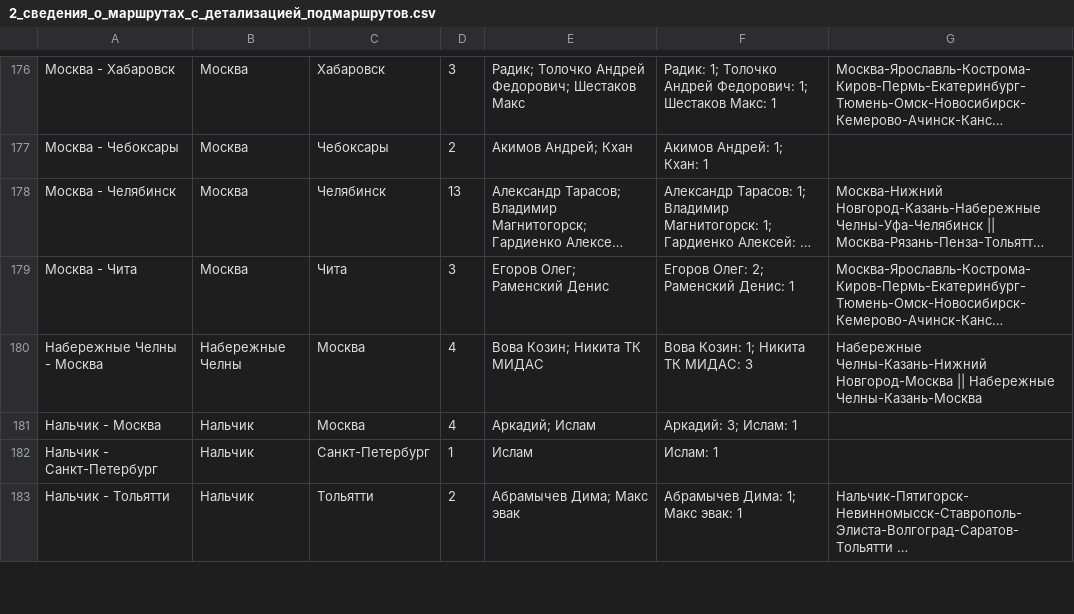
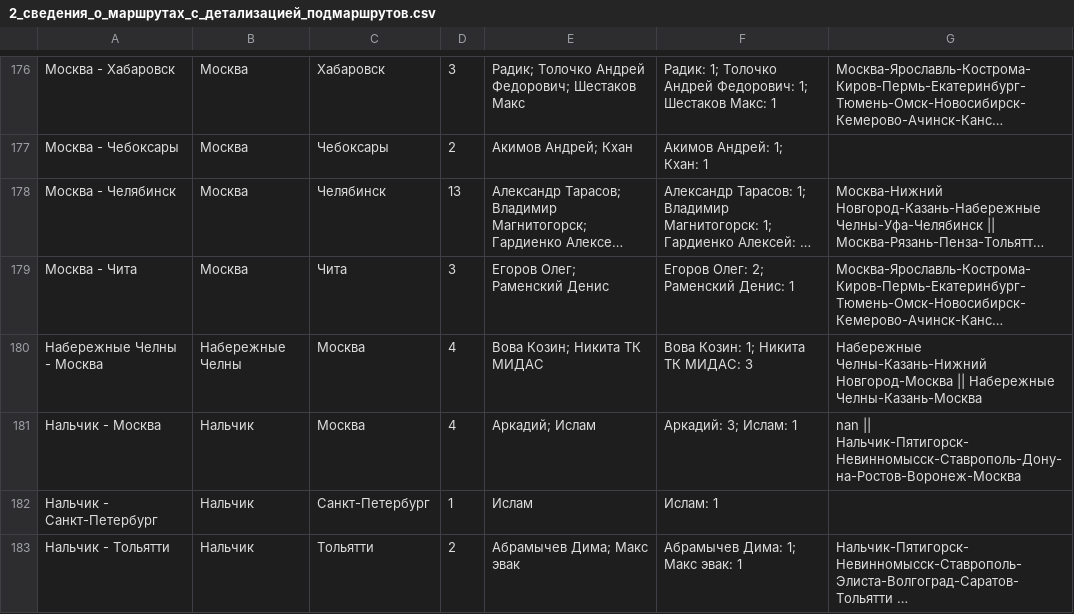
Before and after one commit to qwezyid/TimDispatcher, a CSV file: public/data/2_сведения_о_маршрутах_с_детализацией_подмаршрутов.csv, drawn as a sheet; only a part is shown, gaps mark what is left out; long unchanged cells end in …; the diff covers the shown part only.

```diff
--- a/public/data/2_сведения_о_маршрутах_с_детализацией_подмаршрутов.csv
+++ b/public/data/2_сведения_о_маршрутах_с_детализацией_подмаршрутов.csv
@@ -180,3 +180,3 @@
 Набережные Челны - Москва,Набережные Челны,Москва,4,Вова Козин; Никита ТК МИДАС,Вова Козин: 1; Никита ТК МИДАС: 3,Набережные Челны-Казань-Нижний Новгород-Москва || Набережные Челны-Казань-Москва
-Нальчик - Москва,Нальчик,Москва,4,Аркадий; Ислам,Аркадий: 3; Ислам: 1,
+Нальчик - Москва,Нальчик,Москва,4,Аркадий; Ислам,Аркадий: 3; Ислам: 1,nan || Нальчик-Пятигорск-Невинномысск-Ставрополь-Дону-на-Ростов-Воронеж-Москва
 Нальчик - Санкт-Петербург,Нальчик,Санкт-Петербург,1,Ислам,Ислам: 1,
```
Also changed, not shown: 18 edited cells elsewhere in this file.
